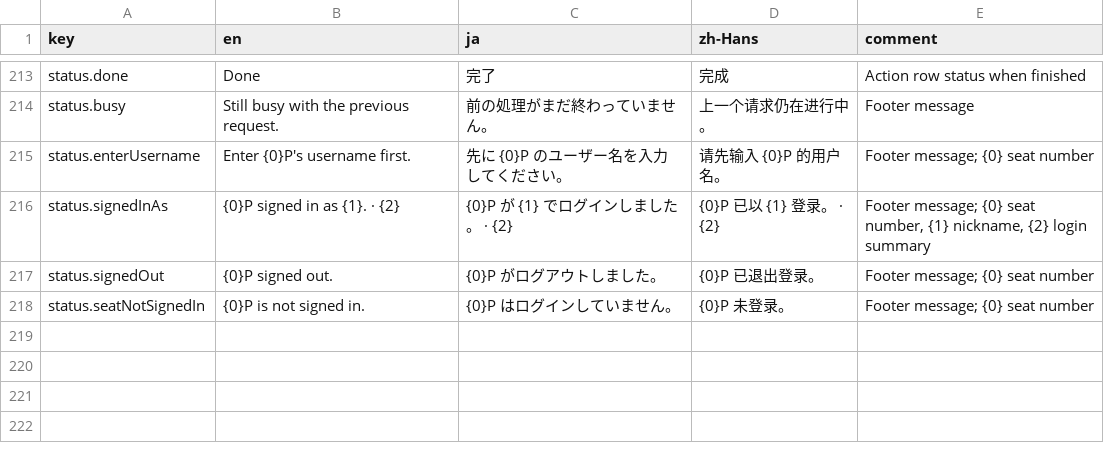
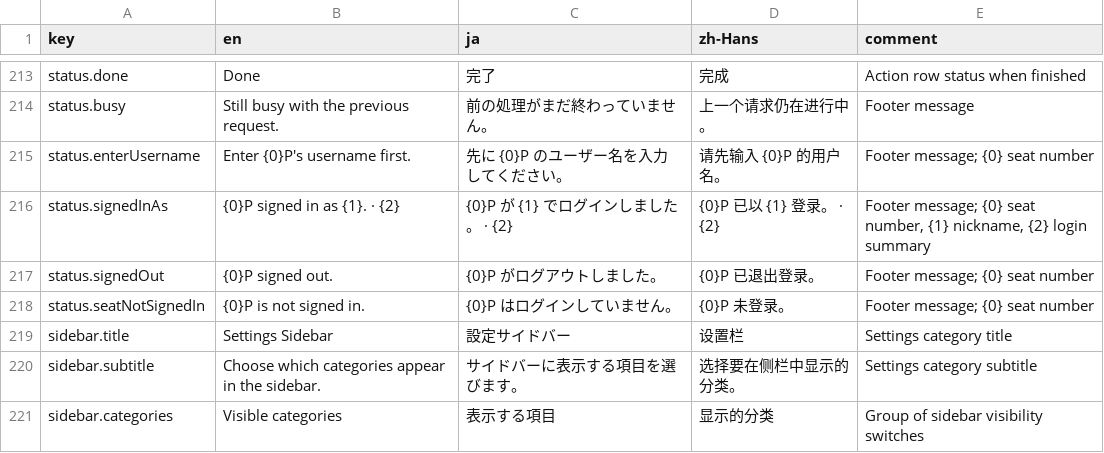
Before and after one commit to OurTaiko/OurTaikoPlay, a CSV file: Assets/OurTaiko/Localization/Strings/Settings.csv, drawn as a sheet; only a part is shown, gaps mark what is left out.

Commit message:
feat(settings): let players choose visible sidebar categories

```diff
--- a/Assets/OurTaiko/Localization/Strings/Settings.csv
+++ b/Assets/OurTaiko/Localization/Strings/Settings.csv
@@ -218 +218,4 @@ status.signedOut,{0}P signed out.,{0}P がログアウトしました。,{0}P
 status.seatNotSignedIn,{0}P is not signed in.,{0}P はログインしていません。,{0}P 未登录。,Footer message; {0} seat number
+sidebar.title,Settings Sidebar,設定サイドバー,设置栏,Settings category title
+sidebar.subtitle,Choose which categories appear in the sidebar.,サイドバーに表示する項目を選びます。,选择要在侧栏中显示的分类。,Settings category subtitle
+sidebar.categories,Visible categories,表示する項目,显示的分类,Group of sidebar visibility switches
```
Also changed, not shown: 18 other files.
